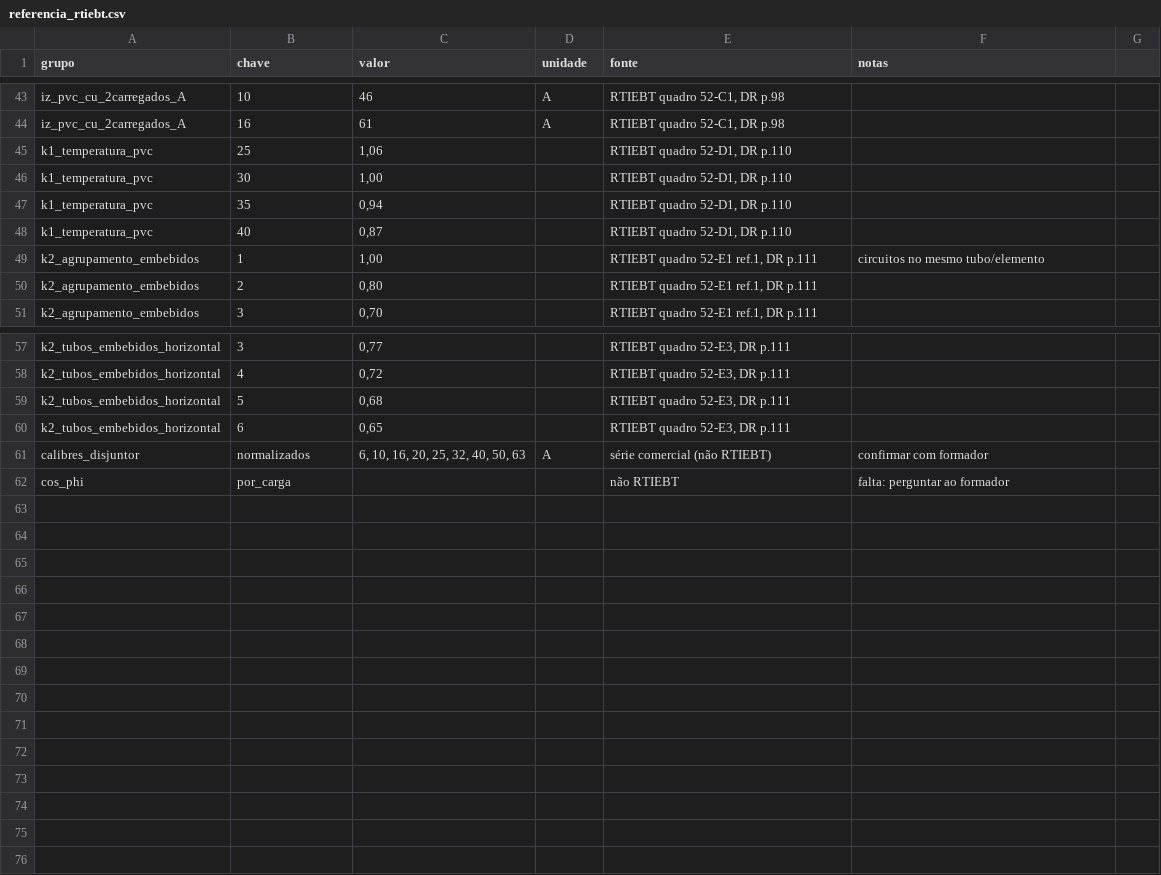
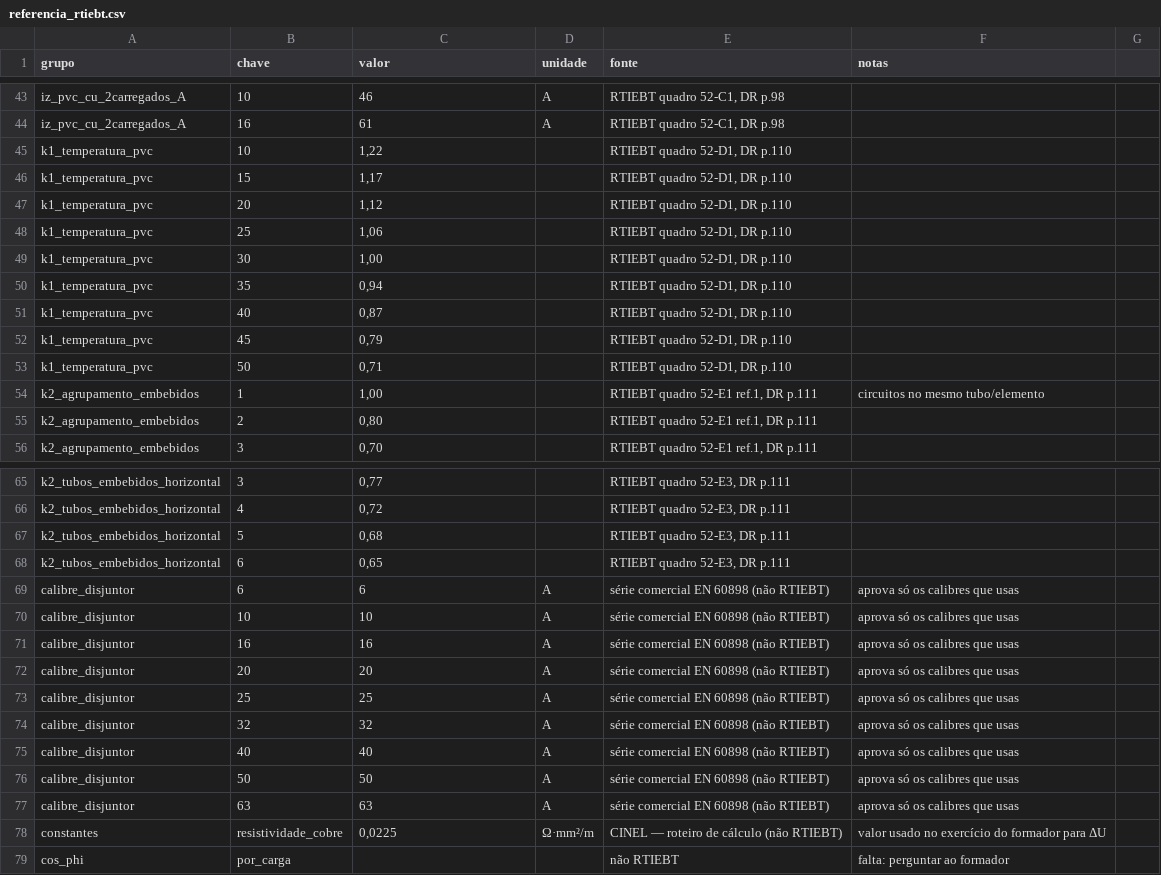
Before and after one commit to pemanico/orcamentacao-eletrica, a CSV file: regras/referencia_rtiebt.csv, drawn as a sheet; only a part is shown, gaps mark what is left out; the diff covers the shown part only.

```diff
--- a/regras/referencia_rtiebt.csv
+++ b/regras/referencia_rtiebt.csv
@@ -44,2 +44,5 @@ iz_pvc_cu_2carregados_A;10;46;A;RTIEBT quadro 52-C1, DR p.98;
 iz_pvc_cu_2carregados_A;16;61;A;RTIEBT quadro 52-C1, DR p.98;
+k1_temperatura_pvc;10;1,22;;RTIEBT quadro 52-D1, DR p.110;
+k1_temperatura_pvc;15;1,17;;RTIEBT quadro 52-D1, DR p.110;
+k1_temperatura_pvc;20;1,12;;RTIEBT quadro 52-D1, DR p.110;
 k1_temperatura_pvc;25;1,06;;RTIEBT quadro 52-D1, DR p.110;
@@ -48,2 +51,4 @@ k1_temperatura_pvc;35;0,94;;RTIEBT quadro 52-D1, DR p.110;
 k1_temperatura_pvc;40;0,87;;RTIEBT quadro 52-D1, DR p.110;
+k1_temperatura_pvc;45;0,79;;RTIEBT quadro 52-D1, DR p.110;
+k1_temperatura_pvc;50;0,71;;RTIEBT quadro 52-D1, DR p.110;
 k2_agrupamento_embebidos;1;1,00;;RTIEBT quadro 52-E1 ref.1, DR p.111;circuitos no mesmo tubo/elemento
@@ -60,3 +68,12 @@ k2_tubos_embebidos_horizontal;5;0,68;;RTIEBT quadro 52-E3, DR p.111;
 k2_tubos_embebidos_horizontal;6;0,65;;RTIEBT quadro 52-E3, DR p.111;
-calibres_disjuntor;normalizados;6, 10, 16, 20, 25, 32, 40, 50, 63;A;série comercial (não RTIEBT);confirmar com formador
+calibre_disjuntor;6;6;A;série comercial EN 60898 (não RTIEBT);aprova só os calibres que usas
+calibre_disjuntor;10;10;A;série comercial EN 60898 (não RTIEBT);aprova só os calibres que usas
+calibre_disjuntor;16;16;A;série comercial EN 60898 (não RTIEBT);aprova só os calibres que usas
+calibre_disjuntor;20;20;A;série comercial EN 60898 (não RTIEBT);aprova só os calibres que usas
+calibre_disjuntor;25;25;A;série comercial EN 60898 (não RTIEBT);aprova só os calibres que usas
+calibre_disjuntor;32;32;A;série comercial EN 60898 (não RTIEBT);aprova só os calibres que usas
+calibre_disjuntor;40;40;A;série comercial EN 60898 (não RTIEBT);aprova só os calibres que usas
+calibre_disjuntor;50;50;A;série comercial EN 60898 (não RTIEBT);aprova só os calibres que usas
+calibre_disjuntor;63;63;A;série comercial EN 60898 (não RTIEBT);aprova só os calibres que usas
+constantes;resistividade_cobre;0,0225;Ω·mm²/m;CINEL — roteiro de cálculo (não RTIEBT);valor usado no exercício do formador para ΔU
 cos_phi;por_carga;;;não RTIEBT;falta: perguntar ao formador
```
Also changed, not shown: 3 added rows elsewhere in this file, 15 other files.
